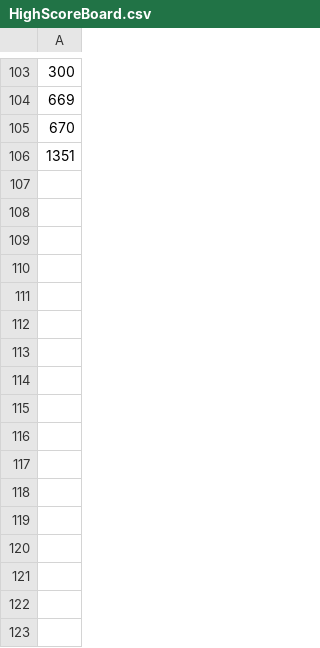
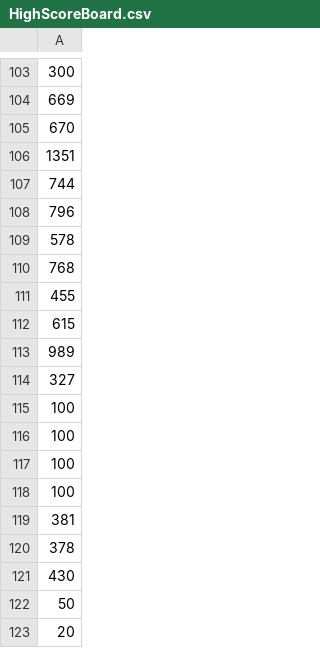
Before and after one commit to SnehaUmrit/COMP2042_CW_hcysu1, a CSV file: Frogger/res/HighScoreBoard.csv, drawn as a sheet; only a part is shown, gaps mark what is left out.

```diff
--- a/Frogger/res/HighScoreBoard.csv
+++ b/Frogger/res/HighScoreBoard.csv
@@ -106 +106,18 @@
 1351
+744
+796
+578
+768
+455
+615
+989
+327
+100
+100
+100
+100
+381
+378
+430
+50
+20
```
Also changed, not shown: 10 other files.
